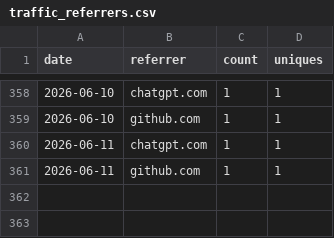
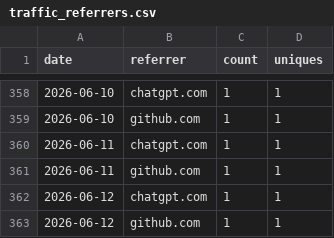
Before and after one commit to nasuni-labs/nasuni-mcp-desktop, a CSV file: data/traffic_referrers.csv, drawn as a sheet; only a part is shown, gaps mark what is left out; the diff names each change by its address in the sheet, - before the commit and + after, or states it on an @@ line.

```diff
--- a/data/traffic_referrers.csv
+++ b/data/traffic_referrers.csv
+row 362: 2026-06-12 | chatgpt.com | 1 | 1
+row 363: 2026-06-12 | github.com | 1 | 1
```
Also changed, not shown: data/traffic_clones.csv, data/traffic_paths.csv, 1 other file.
